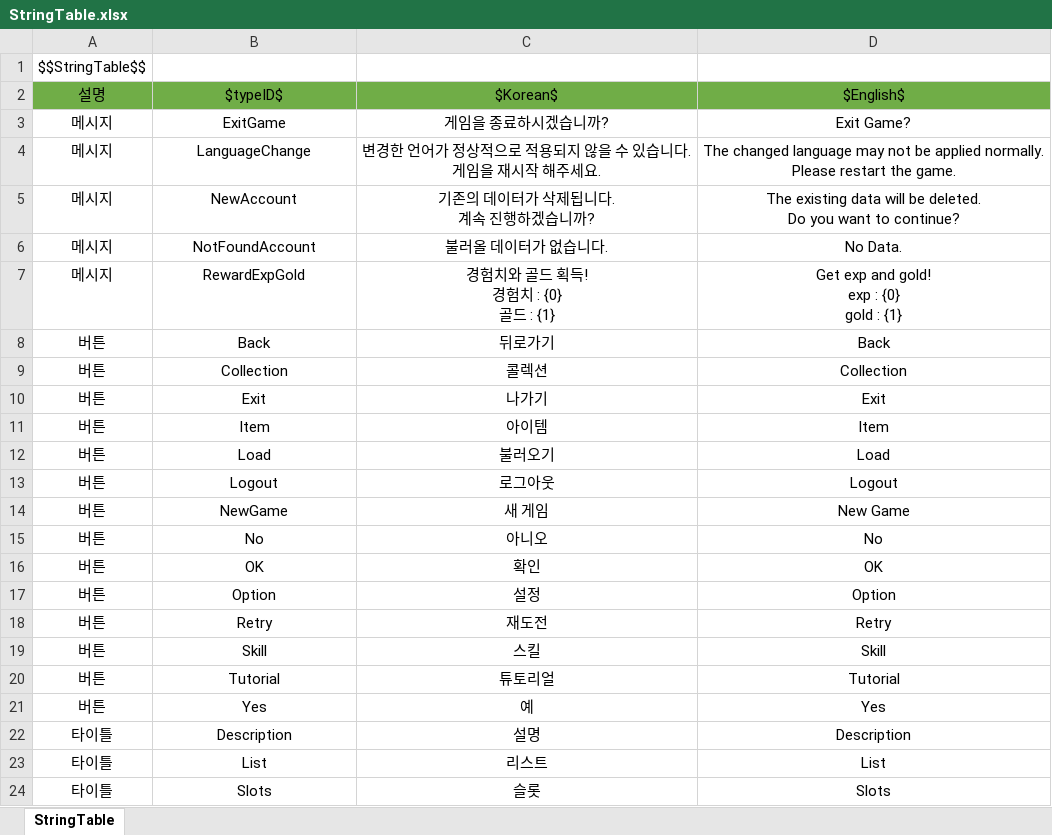
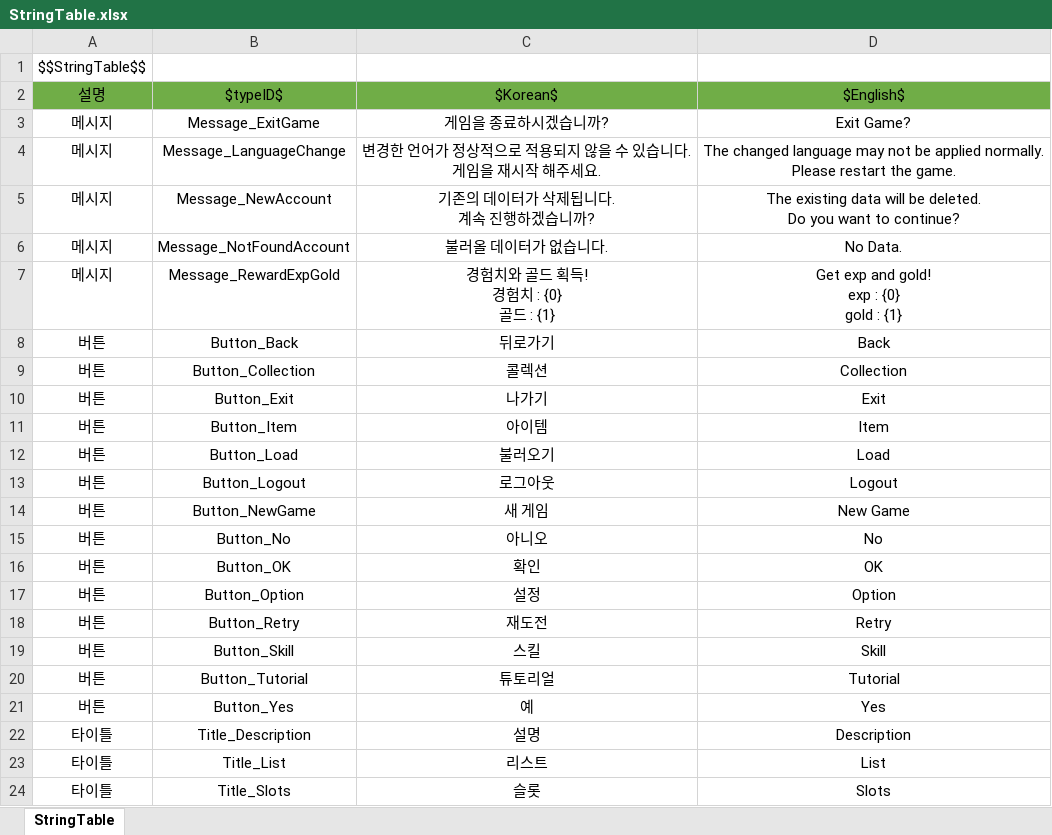
Before and after one commit to wjdgh9577/Unity3D, an Excel workbook: 자작/BeatFighter/Sheets/StringTable.xlsx, sheet StringTable, drawn as a sheet; values as stored, in another font and other column widths than the file's, no borders; the diff names each change by its address in the sheet, - before the commit and + after, or states it on an @@ line.

```diff
--- a/자작/BeatFighter/Sheets/StringTable.xlsx (sheet StringTable)
+++ b/자작/BeatFighter/Sheets/StringTable.xlsx (sheet StringTable)
-B3 ($typeID$): ExitGame
+B3 ($typeID$): Message_ExitGame
-B4 ($typeID$): LanguageChange
+B4 ($typeID$): Message_LanguageChange
-B5 ($typeID$): NewAccount
+B5 ($typeID$): Message_NewAccount
-B6 ($typeID$): NotFoundAccount
+B6 ($typeID$): Message_NotFoundAccount
-B7 ($typeID$): RewardExpGold
+B7 ($typeID$): Message_RewardExpGold
-B8 ($typeID$): Back
+B8 ($typeID$): Button_Back
-B9 ($typeID$): Collection
+B9 ($typeID$): Button_Collection
-B10 ($typeID$): Exit
+B10 ($typeID$): Button_Exit
-B11 ($typeID$): Item
+B11 ($typeID$): Button_Item
-B12 ($typeID$): Load
+B12 ($typeID$): Button_Load
-B13 ($typeID$): Logout
+B13 ($typeID$): Button_Logout
-B14 ($typeID$): NewGame
+B14 ($typeID$): Button_NewGame
-B15 ($typeID$): No
+B15 ($typeID$): Button_No
-B16 ($typeID$): OK
+B16 ($typeID$): Button_OK
-B17 ($typeID$): Option
+B17 ($typeID$): Button_Option
-B18 ($typeID$): Retry
+B18 ($typeID$): Button_Retry
-B19 ($typeID$): Skill
+B19 ($typeID$): Button_Skill
-B20 ($typeID$): Tutorial
+B20 ($typeID$): Button_Tutorial
-B21 ($typeID$): Yes
+B21 ($typeID$): Button_Yes
-B22 ($typeID$): Description
+B22 ($typeID$): Title_Description
-B23 ($typeID$): List
+B23 ($typeID$): Title_List
-B24 ($typeID$): Slots
+B24 ($typeID$): Title_Slots
```
Also changed, not shown: 16 other files.
